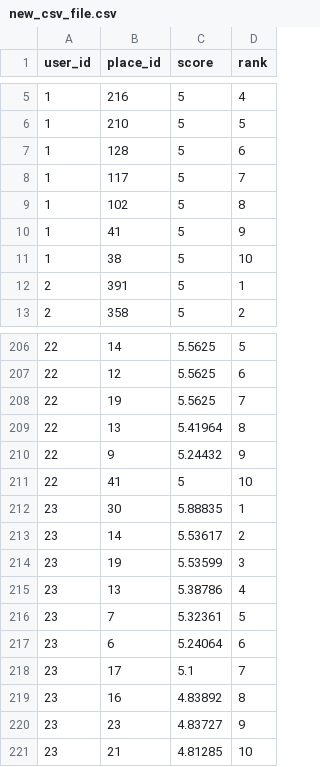
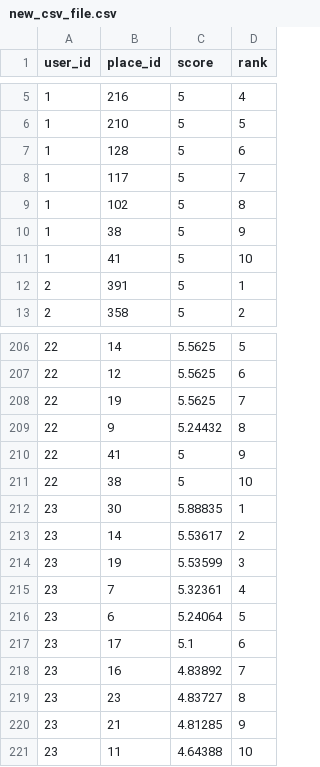
Before and after one commit to carjug/ada-capstone, a CSV file: lib/recommender/new_csv_file.csv, drawn as a sheet; only a part is shown, gaps mark what is left out.

```diff
--- a/lib/recommender/new_csv_file.csv
+++ b/lib/recommender/new_csv_file.csv
@@ -9,4 +9,4 @@ user_id,place_id,score,rank
 1,102,5,8
-1,41,5,9
-1,38,5,10
+1,38,5,9
+1,41,5,10
 2,391,5,1
@@ -208,5 +208,5 @@ user_id,place_id,score,rank
 22,19,5.5625,7
-22,13,5.41964,8
-22,9,5.24432,9
-22,41,5,10
+22,9,5.24432,8
+22,41,5,9
+22,38,5,10
 23,30,5.88835,1
@@ -214,8 +214,8 @@ user_id,place_id,score,rank
 23,19,5.53599,3
-23,13,5.38786,4
-23,7,5.32361,5
-23,6,5.24064,6
-23,17,5.1,7
-23,16,4.83892,8
-23,23,4.83727,9
-23,21,4.81285,10
+23,7,5.32361,4
+23,6,5.24064,5
+23,17,5.1,6
+23,16,4.83892,7
+23,23,4.83727,8
+23,21,4.81285,9
+23,11,4.64388,10
```
Also changed, not shown: lib/recommender/slim_response_data.csv, 2 other files.
